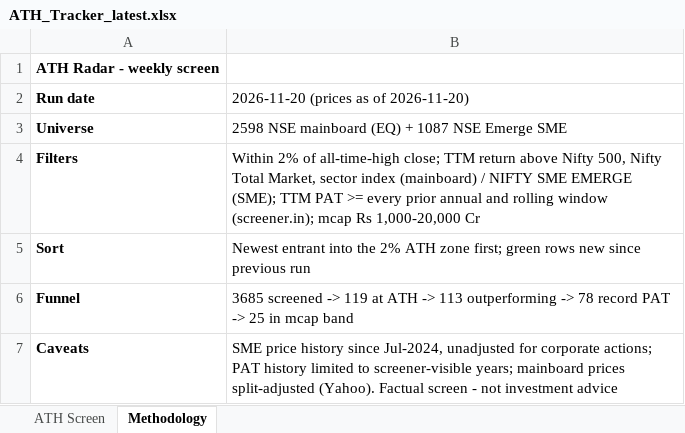
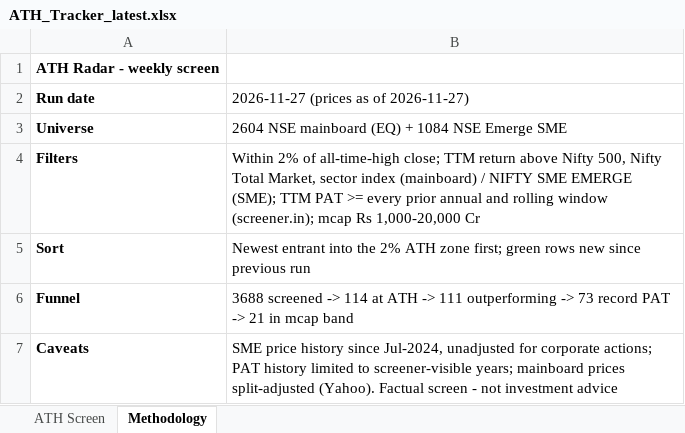
Before and after one commit to TaxPracto/ath-tracker, an Excel workbook: docs/ATH_Tracker_latest.xlsx, sheet Methodology, drawn as a sheet; values as stored, in another font and other column widths than the file's, no borders; the diff names each change by its address in the sheet, - before the commit and + after, or states it on an @@ line.

```diff
--- a/docs/ATH_Tracker_latest.xlsx (sheet Methodology)
+++ b/docs/ATH_Tracker_latest.xlsx (sheet Methodology)
-B2: 2026-11-20 (prices as of 2026-11-20)
+B2: 2026-11-27 (prices as of 2026-11-27)
-B3: 2598 NSE mainboard (EQ) + 1087 NSE Emerge SME
+B3: 2604 NSE mainboard (EQ) + 1084 NSE Emerge SME
-B6: 3685 screened -> 119 at ATH -> 113 outperforming -> 78 record PAT -> 25 in mcap…
+B6: 3688 screened -> 114 at ATH -> 111 outperforming -> 73 record PAT -> 21 in mcap…
```
Also changed, not shown: sheet ATH Screen, 6 other files.
